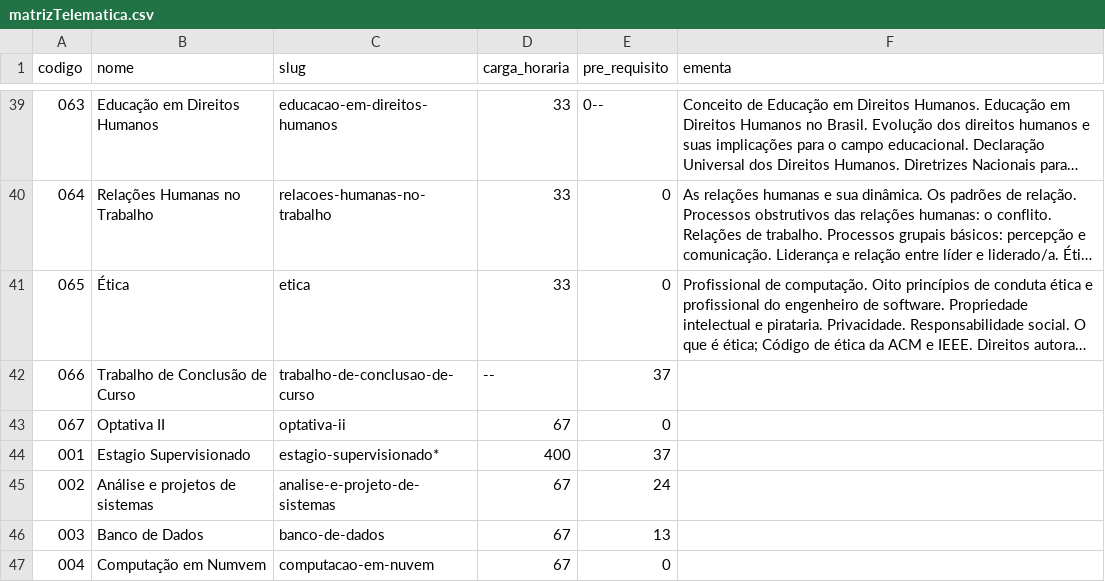
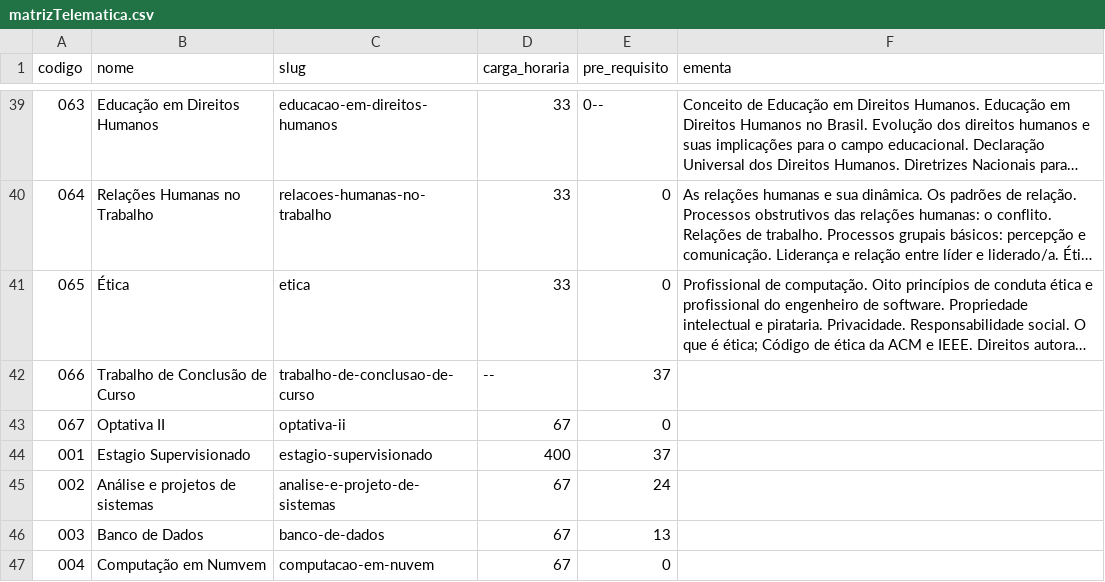
Before and after one commit to ieeeifpbcg/cb-repositorio-materiais, a CSV file: data/matrizTelematica.csv, drawn as a sheet; only a part is shown, gaps mark what is left out; long unchanged cells end in ….

Commit message:
chore: retirado um erro em um nome de uma pasta
O asterisco (*) no nome da pasta poderia dar um erro em alguns SO

```diff
--- a/data/matrizTelematica.csv
+++ b/data/matrizTelematica.csv
@@ -43,3 +43,3 @@ codigo,nome,slug,carga_horaria,pre_requisito,ementa
 067,Optativa II,optativa-ii,67,0,""
-001,Estagio Supervisionado,estagio-supervisionado*,400,37,""
+001,Estagio Supervisionado,estagio-supervisionado,400,37,""
 002,Análise e projetos de sistemas,analise-e-projeto-de-sistemas,67,24,""
```
Also changed, not shown: 2 other files.
